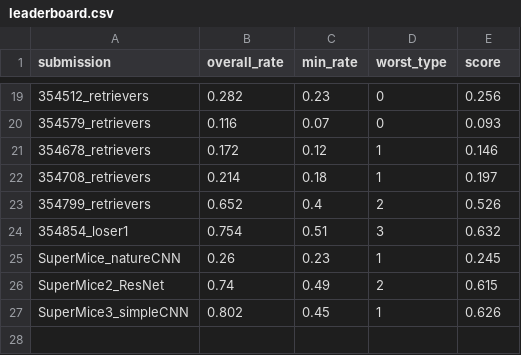
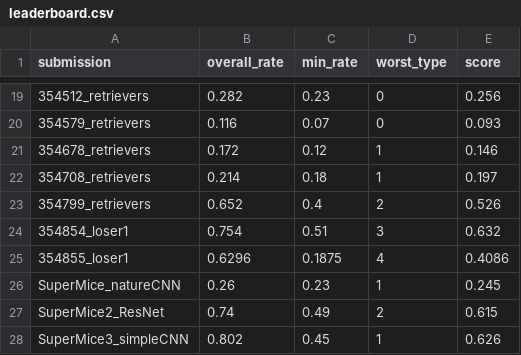
Before and after one commit to robustforaging/robustforaging.github.io, a CSV file: assets/data/leaderboard.csv, drawn as a sheet; only a part is shown, gaps mark what is left out; the diff names each change by its address in the sheet, - before the commit and + after, or states it on an @@ line.

Commit message:
Update leaderboard at 2025-08-19 16:57

```diff
--- a/assets/data/leaderboard.csv
+++ b/assets/data/leaderboard.csv
+row 25: 354855_loser1 | 0.6296 | 0.1875 | 4 | 0.4086
```
